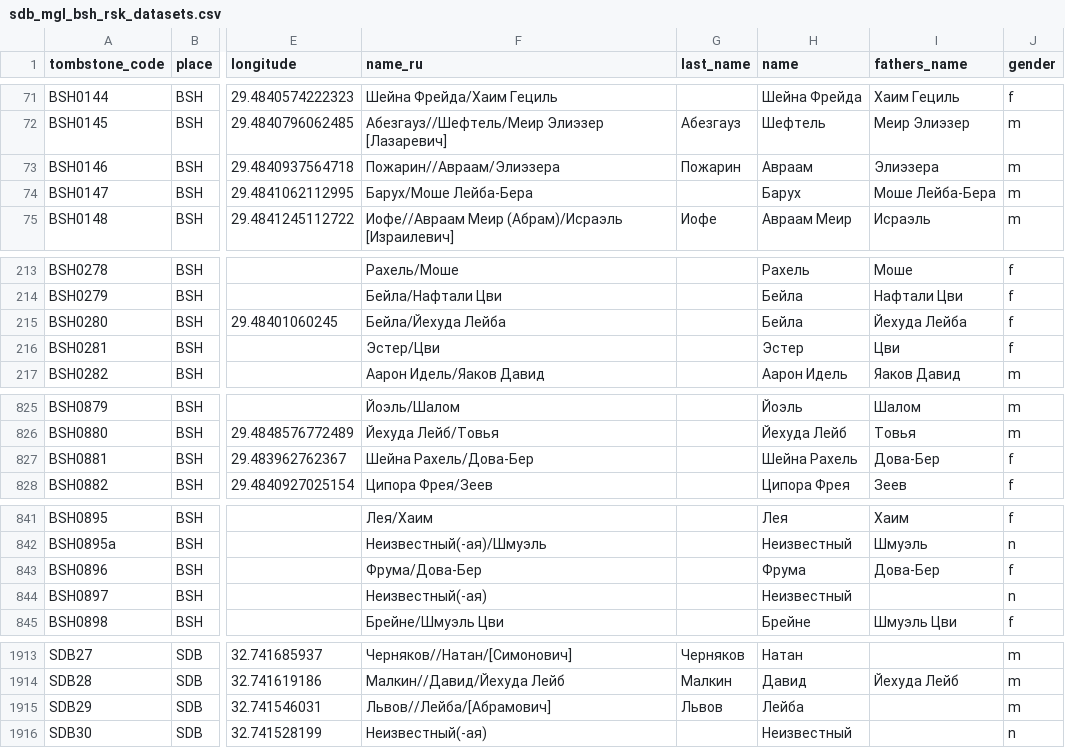
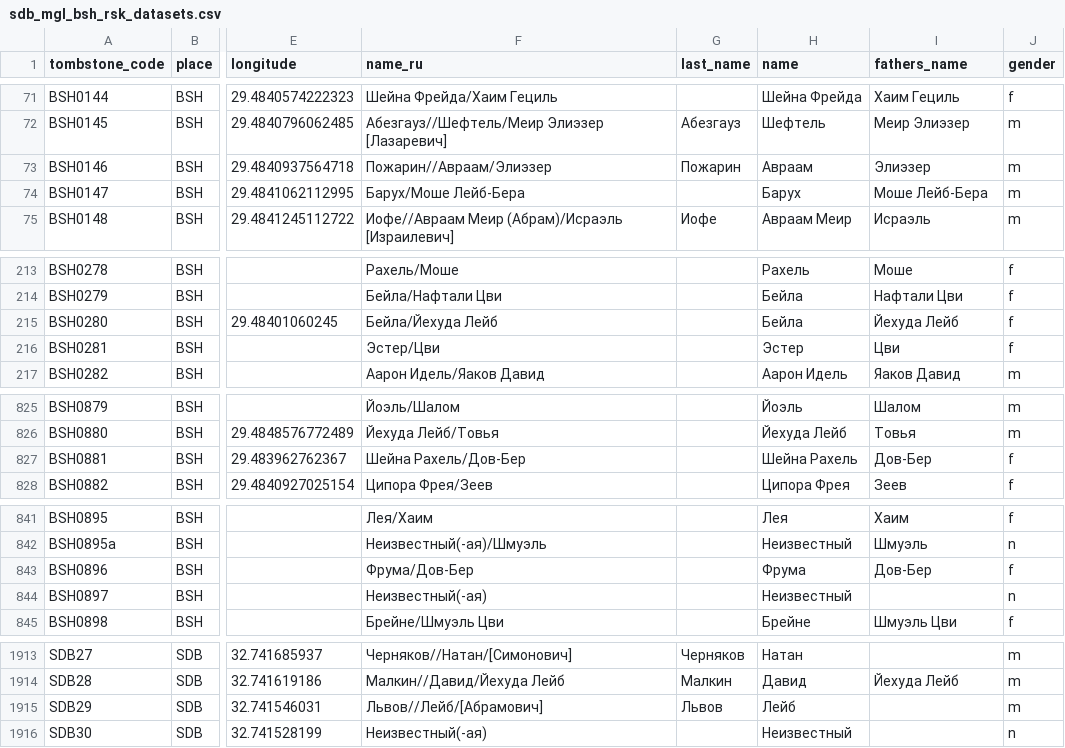
Before and after one commit to agricolamz/2021.10.26-27_epigraphy, a CSV file: data/sdb_mgl_bsh_rsk_datasets.csv, drawn as a sheet; only a part is shown, gaps mark what is left out; the diff names each change by its address in the sheet, - before the commit and + after, or states it on an @@ line.

Commit message:
small corrections to dataset

```diff
--- a/data/sdb_mgl_bsh_rsk_datasets.csv
+++ b/data/sdb_mgl_bsh_rsk_datasets.csv
-F73 (name_ru): Пожарин//Авраам/Элиэзера
+F73 (name_ru): Пожарин//Авраам/Элиэзер
-I73 (fathers_name): Элиэзера
+I73 (fathers_name): Элиэзер
-F74 (name_ru): Барух/Моше Лейба-Бера
+F74 (name_ru): Барух/Моше Лейб-Бера
-I74 (fathers_name): Моше Лейба-Бера
+I74 (fathers_name): Моше Лейб-Бера
-F215 (name_ru): Бейла/Йехуда Лейба
+F215 (name_ru): Бейла/Йехуда Лейб
-I215 (fathers_name): Йехуда Лейба
+I215 (fathers_name): Йехуда Лейб
-F827 (name_ru): Шейна Рахель/Дова-Бер
+F827 (name_ru): Шейна Рахель/Дов-Бер
-I827 (fathers_name): Дова-Бер
+I827 (fathers_name): Дов-Бер
-F843 (name_ru): Фрума/Дова-Бер
+F843 (name_ru): Фрума/Дов-Бер
-I843 (fathers_name): Дова-Бер
+I843 (fathers_name): Дов-Бер
-F1915 (name_ru): Львов//Лейба/[Абрамович]
+F1915 (name_ru): Львов//Лейб/[Абрамович]
-H1915 (name): Лейба
+H1915 (name): Лейб
```
Also changed, not shown: 1 other file.
